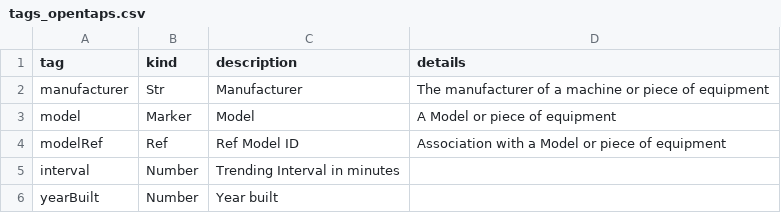
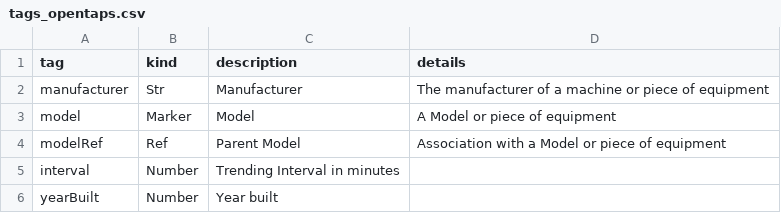
Before and after one commit to opentaps/opentaps_seas, a CSV file: data/tag/seed/tags_opentaps.csv, drawn as a sheet.

Commit message:
Change modelRef tag description

```diff
--- a/data/tag/seed/tags_opentaps.csv
+++ b/data/tag/seed/tags_opentaps.csv
@@ -3,3 +3,3 @@ manufacturer,Str,Manufacturer,The manufacturer of a machine or piece of equipmen
 model,Marker,Model,A Model or piece of equipment
-modelRef,Ref,Ref Model ID,Association with a Model or piece of equipment
+modelRef,Ref,Parent Model,Association with a Model or piece of equipment
 interval,Number,Trending Interval in minutes
```
